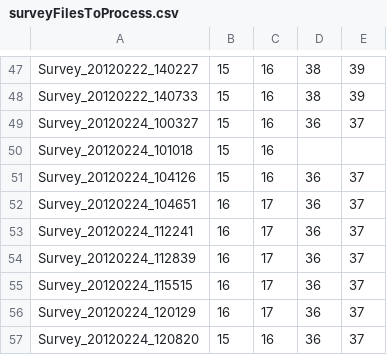
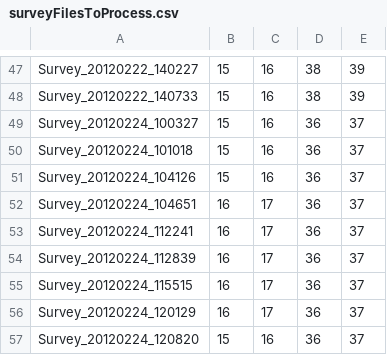
Before and after one commit to Hagen23/VisionCem, a CSV file: data/allData/surveyFilesToProcess.csv, drawn as a sheet; only a part is shown, gaps mark what is left out.

Commit message:
Changes to marker selection
- Changed the way the the water marker is generated
- Added a project to generate the matlab mats
- Added missing images to the surveys

```diff
--- a/data/allData/surveyFilesToProcess.csv
+++ b/data/allData/surveyFilesToProcess.csv
@@ -49,3 +49,3 @@ Survey_20120222_140733,15,16,38,39
 Survey_20120224_100327,15,16,36,37
-Survey_20120224_101018,15,16
+Survey_20120224_101018,15,16,36,37
 Survey_20120224_104126,15,16,36,37
```
Also changed, not shown: 15 other files.
